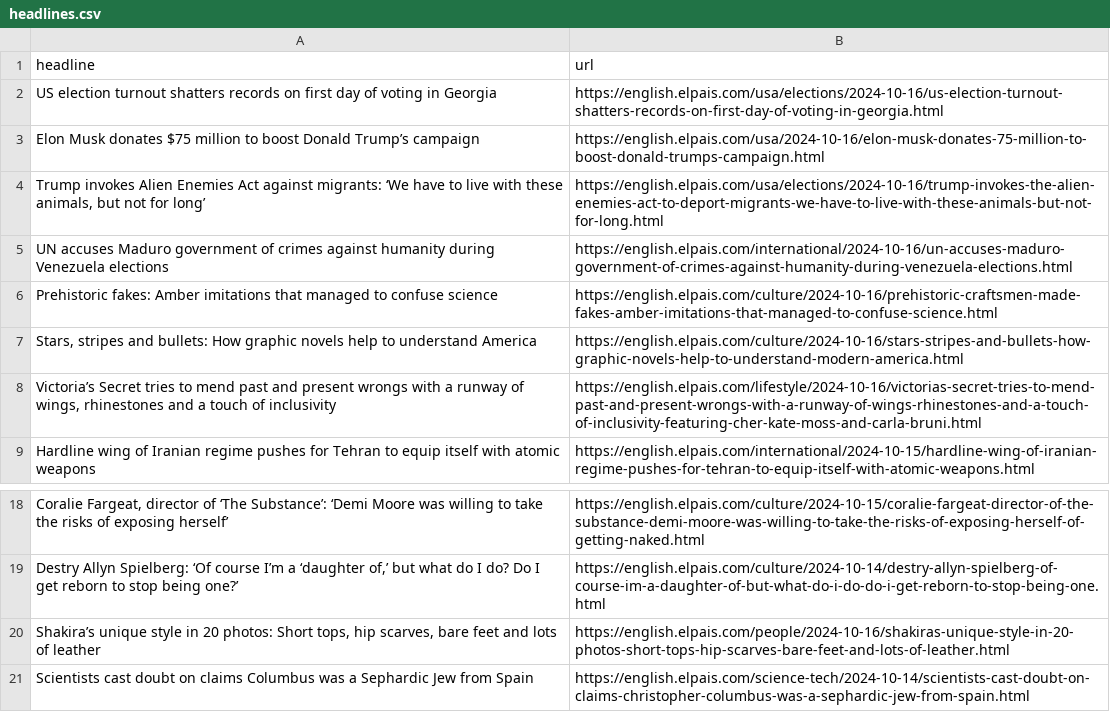
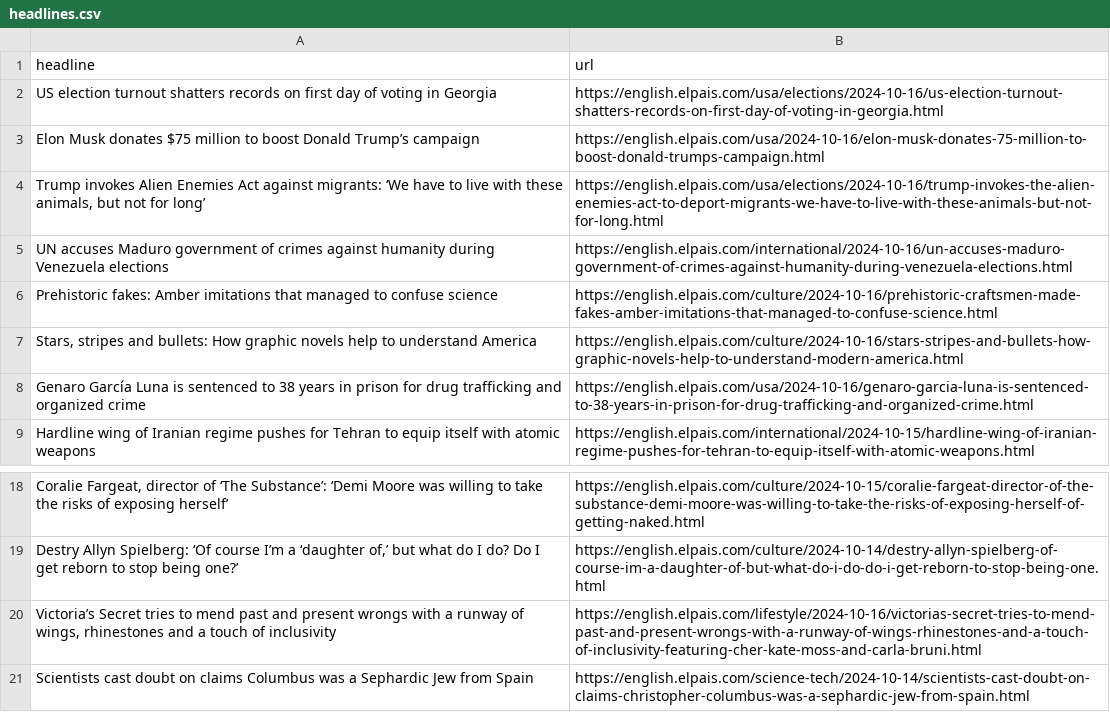
Before and after one commit to JSorrell99/el-pais-autoscraper, a CSV file: headlines.csv, drawn as a sheet; only a part is shown, gaps mark what is left out; removed rows and columns are numbered as before the commit, all else as after; the diff names each change by its address in the sheet, - before the commit and + after, or states it on an @@ line.

```diff
--- a/headlines.csv
+++ b/headlines.csv
+row 8: Genaro García Luna is sentenced to 38 years in prison for drug trafficking and organized crime | https://english.elpais.com/usa/2024-10-16/genaro-garcia-luna-is-sentenced-to-38-years-in-prison-for-drug-trafficking-and-organized-crime.html
-row 20: Shakira’s unique style in 20 photos: Short tops, hip scarves, bare feet and lots of leather | https://english.elpais.com/people/2024-10-16/shakiras-unique-style-in-20-photos-short-tops-hip-scarves-bare-feet-and-lots-of-leather.html
@@ row 8 moved to row 20: Victoria’s Secret tries to mend past and… @@
```
